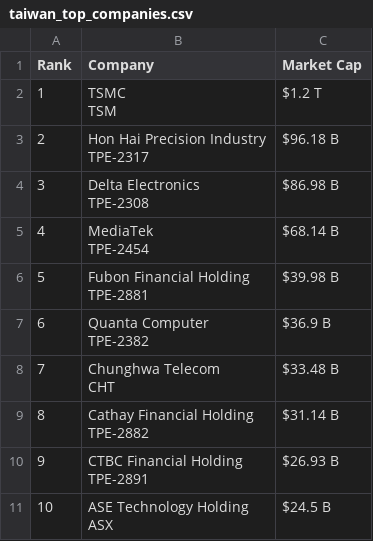
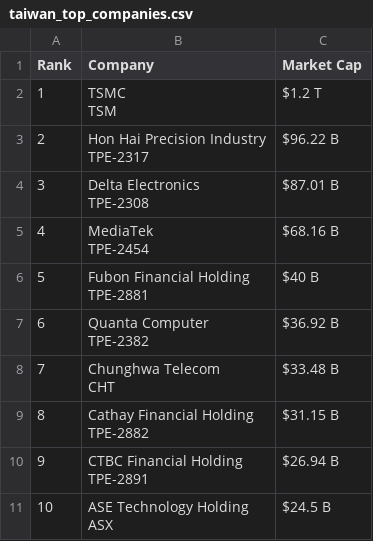
Before and after one commit to ayeeff/marketcap, a CSV file: data/taiwan_top_companies.csv, drawn as a sheet.

```diff
--- a/data/taiwan_top_companies.csv
+++ b/data/taiwan_top_companies.csv
@@ -3,18 +3,18 @@ Rank,Company,Market Cap
 TSM",$1.2 T
-2,"Hon Hai Precision Industry
-TPE-2317",$96.18 B
-3,"Delta Electronics
-TPE-2308",$86.98 B
-4,"MediaTek
-TPE-2454",$68.14 B
-5,"Fubon Financial Holding
-TPE-2881",$39.98 B
-6,"Quanta Computer
-TPE-2382",$36.9 B
+2,"Hon Hai Precision Industry
+TPE-2317",$96.22 B
+3,"Delta Electronics
+TPE-2308",$87.01 B
+4,"MediaTek
+TPE-2454",$68.16 B
+5,"Fubon Financial Holding
+TPE-2881",$40 B
+6,"Quanta Computer
+TPE-2382",$36.92 B
 7,"Chunghwa Telecom
 CHT",$33.48 B
-8,"Cathay Financial Holding
-TPE-2882",$31.14 B
-9,"CTBC Financial Holding
-TPE-2891",$26.93 B
+8,"Cathay Financial Holding
+TPE-2882",$31.15 B
+9,"CTBC Financial Holding
+TPE-2891",$26.94 B
 10,"ASE Technology Holding
```
